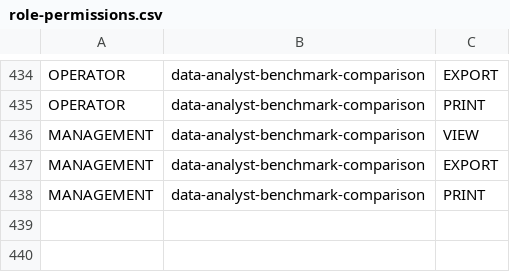
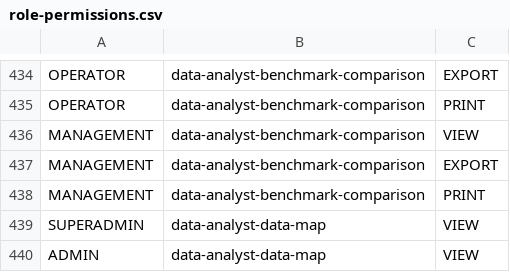
Before and after one commit to WRI-Indonesia/mis-smallholder-hub, a CSV file: prisma/seeds/data/role-permissions.csv, drawn as a sheet; only a part is shown, gaps mark what is left out.

```diff
--- a/prisma/seeds/data/role-permissions.csv
+++ b/prisma/seeds/data/role-permissions.csv
@@ -438 +438,3 @@ MANAGEMENT,data-analyst-benchmark-comparison,EXPORT
 MANAGEMENT,data-analyst-benchmark-comparison,PRINT
+SUPERADMIN,data-analyst-data-map,VIEW
+ADMIN,data-analyst-data-map,VIEW
```
Also changed, not shown: prisma/seeds/data/menu.csv.
